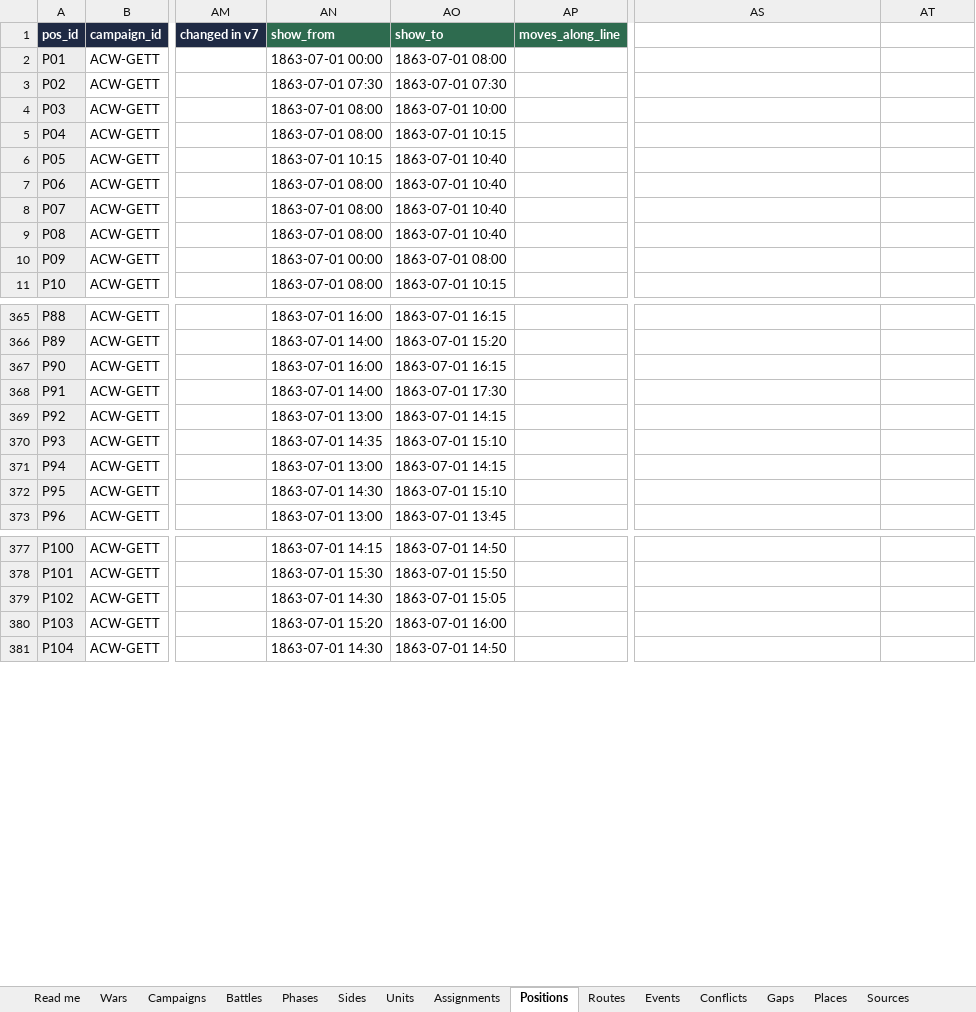
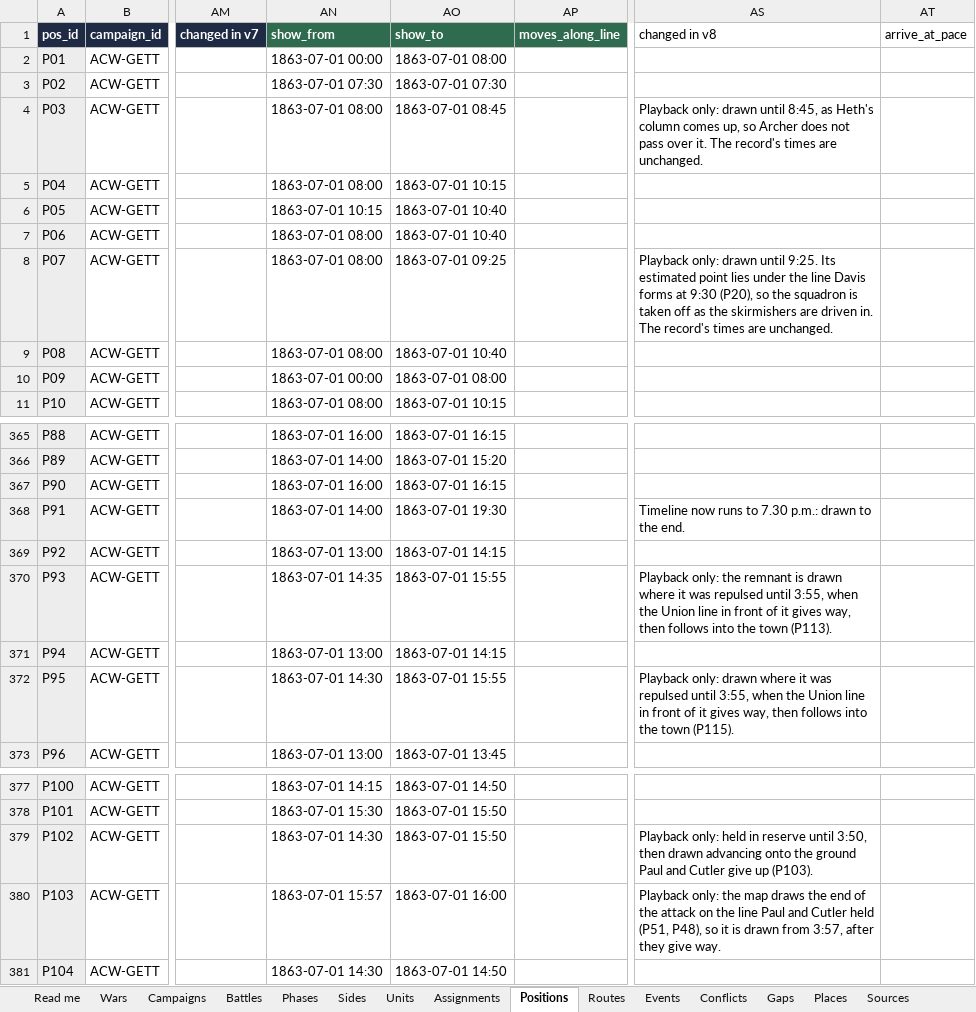
Before and after one commit to mgm9000/WarMapper, an Excel workbook: data/WarMapper battle data.xlsx, sheet Positions, drawn as a sheet; only a part is shown, gaps mark what is left out; values as stored, in another font and other column widths than the file's, no borders; the diff covers the shown part only; the diff names each change by its address in the sheet, - before the commit and + after, or states it on an @@ line.

```diff
--- a/data/WarMapper battle data.xlsx (sheet Positions)
+++ b/data/WarMapper battle data.xlsx (sheet Positions)
-AS1: (empty)
+AS1: changed in v8
-AT1: (empty)
+AT1: arrive_at_pace
-AO4 (show_to): 1863-07-01 10:00
+AO4 (show_to): 1863-07-01 08:45
-AS4 (changed in v8): (empty)
+AS4 (changed in v8): Playback only: drawn until 8:45, as Heth's column comes up, so Archer does not pass over it. The record's times are unchanged.
-AO8 (show_to): 1863-07-01 10:40
+AO8 (show_to): 1863-07-01 09:25
-AS8 (changed in v8): (empty)
+AS8 (changed in v8): Playback only: drawn until 9:25. Its estimated point lies under the line Davis forms at 9:30 (P20), so the squadron is taken off as the skirmishers are driven in. The record's times are unchanged.
-AO368 (show_to): 1863-07-01 17:30
+AO368 (show_to): 1863-07-01 19:30
-AS368 (changed in v8): (empty)
+AS368 (changed in v8): Timeline now runs to 7.30 p.m.: drawn to the end.
-AO370 (show_to): 1863-07-01 15:10
+AO370 (show_to): 1863-07-01 15:55
-AS370 (changed in v8): (empty)
+AS370 (changed in v8): Playback only: the remnant is drawn where it was repulsed until 3:55, when the Union line in front of it gives way, then follows into the town (P113).
-AO372 (show_to): 1863-07-01 15:10
+AO372 (show_to): 1863-07-01 15:55
-AS372 (changed in v8): (empty)
+AS372 (changed in v8): Playback only: drawn where it was repulsed until 3:55, when the Union line in front of it gives way, then follows into the town (P115).
-AO379 (show_to): 1863-07-01 15:05
+AO379 (show_to): 1863-07-01 15:50
-AS379 (changed in v8): (empty)
+AS379 (changed in v8): Playback only: held in reserve until 3:50, then drawn advancing onto the ground Paul and Cutler give up (P103).
-AN380 (show_from): 1863-07-01 15:20
+AN380 (show_from): 1863-07-01 15:57
-AS380 (changed in v8): (empty)
+AS380 (changed in v8): Playback only: the map draws the end of the attack on the line Paul and Cutler held (P51, P48), so it is drawn from 3:57, after they give way.
```
Also changed, not shown: 22 added rows and 65 edited cells elsewhere in this sheet, sheet Sources, sheet Tracks, sheet Labels, sheet Playback settings, sheet Events, sheet Playbacks, 15 other files.
